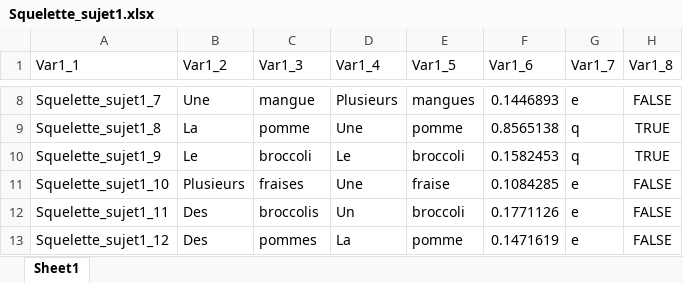
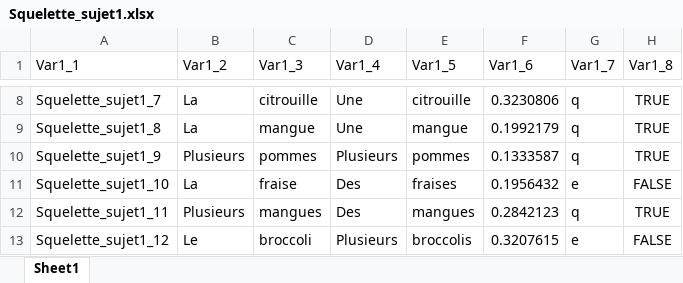
Before and after one commit to BakingAspirateur/PSY_2038_Guillaume_Blais_Remy_El_Nemr, an Excel workbook: Squelette_sujet1.xlsx, sheet Sheet1, drawn as a sheet; only a part is shown, gaps mark what is left out; values as stored, in another font and other column widths than the file's, no borders; the diff covers the shown part only; the diff names each change by its address in the sheet, - before the commit and + after, or states it on an @@ line.

```diff
--- a/Squelette_sujet1.xlsx (sheet Sheet1)
+++ b/Squelette_sujet1.xlsx (sheet Sheet1)
-B8 (Var1_2): Une
+B8 (Var1_2): La
-C8 (Var1_3): mangue
+C8 (Var1_3): citrouille
-D8 (Var1_4): Plusieurs
+D8 (Var1_4): Une
-E8 (Var1_5): mangues
+E8 (Var1_5): citrouille
-F8 (Var1_6): 0.1446893
+F8 (Var1_6): 0.3230806
-G8 (Var1_7): e
+G8 (Var1_7): q
-H8 (Var1_8): FALSE
+H8 (Var1_8): TRUE
-C9 (Var1_3): pomme
+C9 (Var1_3): mangue
-E9 (Var1_5): pomme
+E9 (Var1_5): mangue
-F9 (Var1_6): 0.8565138
+F9 (Var1_6): 0.1992179
-B10 (Var1_2): Le
+B10 (Var1_2): Plusieurs
-C10 (Var1_3): broccoli
+C10 (Var1_3): pommes
-D10 (Var1_4): Le
+D10 (Var1_4): Plusieurs
-E10 (Var1_5): broccoli
+E10 (Var1_5): pommes
-F10 (Var1_6): 0.1582453
+F10 (Var1_6): 0.1333587
-B11 (Var1_2): Plusieurs
+B11 (Var1_2): La
-C11 (Var1_3): fraises
+C11 (Var1_3): fraise
-D11 (Var1_4): Une
+D11 (Var1_4): Des
-E11 (Var1_5): fraise
+E11 (Var1_5): fraises
-F11 (Var1_6): 0.1084285
+F11 (Var1_6): 0.1956432
-B12 (Var1_2): Des
+B12 (Var1_2): Plusieurs
-C12 (Var1_3): broccolis
+C12 (Var1_3): mangues
-D12 (Var1_4): Un
+D12 (Var1_4): Des
-E12 (Var1_5): broccoli
+E12 (Var1_5): mangues
-F12 (Var1_6): 0.1771126
+F12 (Var1_6): 0.2842123
-G12 (Var1_7): e
+G12 (Var1_7): q
-H12 (Var1_8): FALSE
+H12 (Var1_8): TRUE
-B13 (Var1_2): Des
+B13 (Var1_2): Le
-C13 (Var1_3): pommes
+C13 (Var1_3): broccoli
-D13 (Var1_4): La
+D13 (Var1_4): Plusieurs
-E13 (Var1_5): pomme
+E13 (Var1_5): broccolis
-F13 (Var1_6): 0.1471619
+F13 (Var1_6): 0.3207615
```
Also changed, not shown: 33 added rows and 47 edited cells elsewhere in this sheet, 2 other files.
